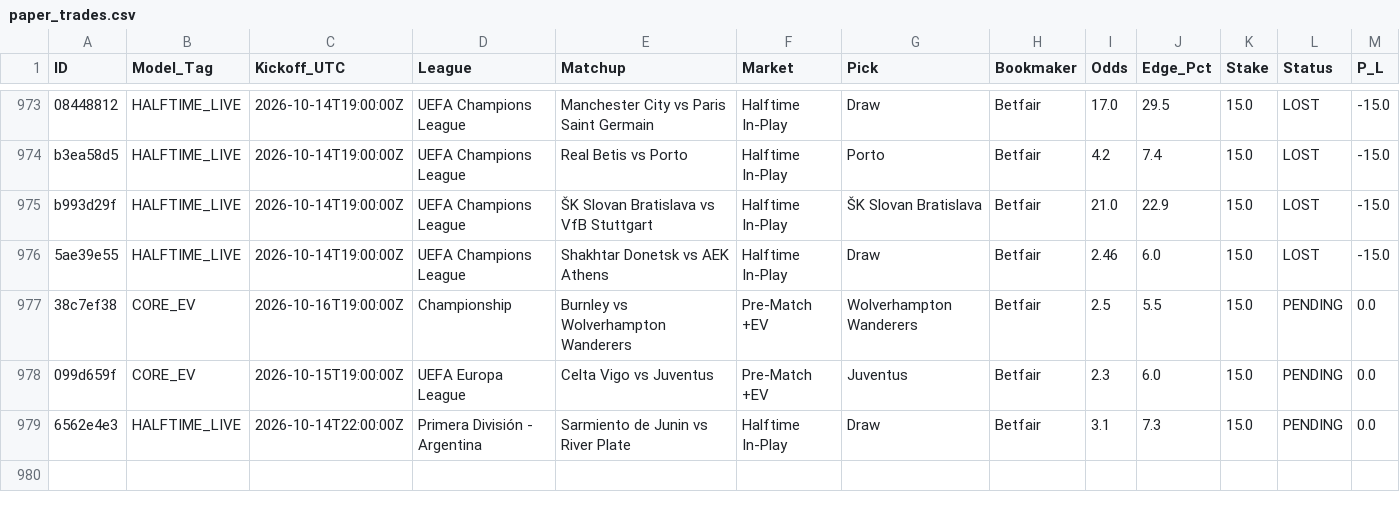
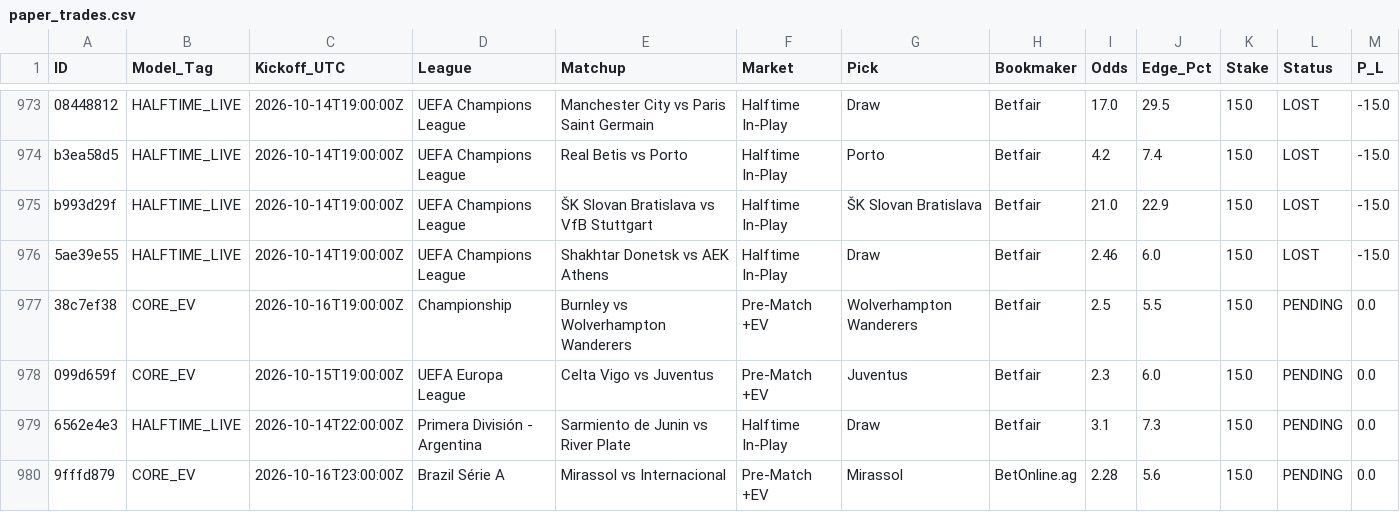
Before and after one commit to Potznit/Ai-terminal, a CSV file: paper_trades.csv, drawn as a sheet; only a part is shown, gaps mark what is left out.

Commit message:
Automated paper_trades sync [skip ci] [skip railway]

```diff
--- a/paper_trades.csv
+++ b/paper_trades.csv
@@ -979 +979,2 @@ b993d29f,HALFTIME_LIVE,2026-10-14T19:00:00Z,UEFA Champions League,ŠK Slovan Bra
 6562e4e3,HALFTIME_LIVE,2026-10-14T22:00:00Z,Primera División - Argentina,Sarmiento de Junin vs River Plate,Halftime In-Play,Draw,Betfair,3.1,7.3,15.0,PENDING,0.0
+9fffd879,CORE_EV,2026-10-16T23:00:00Z,Brazil Série A,Mirassol vs Internacional,Pre-Match +EV,Mirassol,BetOnline.ag,2.28,5.6,15.0,PENDING,0.0
```
